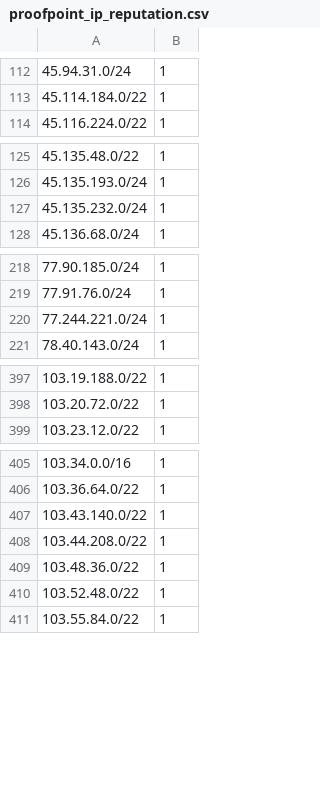
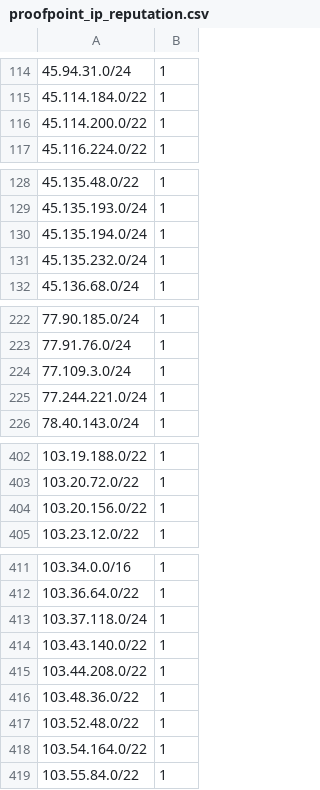
Before and after one commit to omers/ip-reputation-dataset, a CSV file: proofpoint_ip_reputation.csv, drawn as a sheet; only a part is shown, gaps mark what is left out; the diff covers the shown part only.

```diff
--- a/proofpoint_ip_reputation.csv
+++ b/proofpoint_ip_reputation.csv
@@ -113,2 +115,3 @@
 45.114.184.0/22,1
+45.114.200.0/22,1
 45.116.224.0/22,1
@@ -126,2 +129,3 @@
 45.135.193.0/24,1
+45.135.194.0/24,1
 45.135.232.0/24,1
@@ -219,2 +223,3 @@
 77.91.76.0/24,1
+77.109.3.0/24,1
 77.244.221.0/24,1
@@ -398,2 +403,3 @@
 103.20.72.0/22,1
+103.20.156.0/22,1
 103.23.12.0/22,1
@@ -406,2 +412,3 @@
 103.36.64.0/22,1
+103.37.118.0/24,1
 103.43.140.0/22,1
@@ -410,2 +417,3 @@
 103.52.48.0/22,1
+103.54.164.0/22,1
 103.55.84.0/22,1
```
Also changed, not shown: 11 added rows, 7 removed rows, 4 moved rows and 6 edited cells elsewhere in this file.
